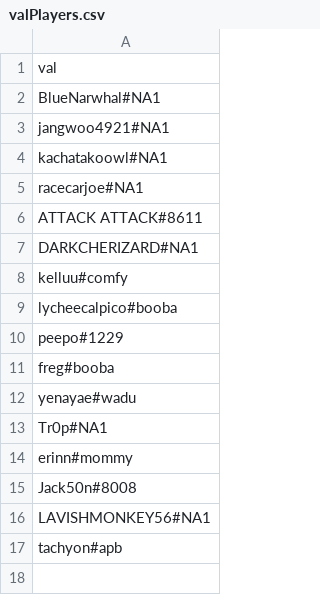
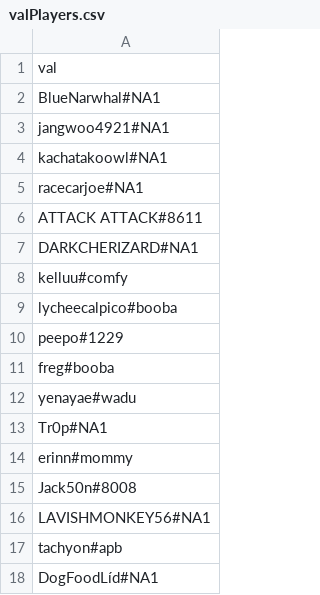
Before and after one commit to GabeGibb/RankBot, a CSV file: players/valPlayers.csv, drawn as a sheet; the diff names each change by its address in the sheet, - before the commit and + after, or states it on an @@ line.

Commit message:
food lid val patch

```diff
--- a/players/valPlayers.csv
+++ b/players/valPlayers.csv
+row 18: DogFoodLíd#NA1
```
Also changed, not shown: 2 other files.
